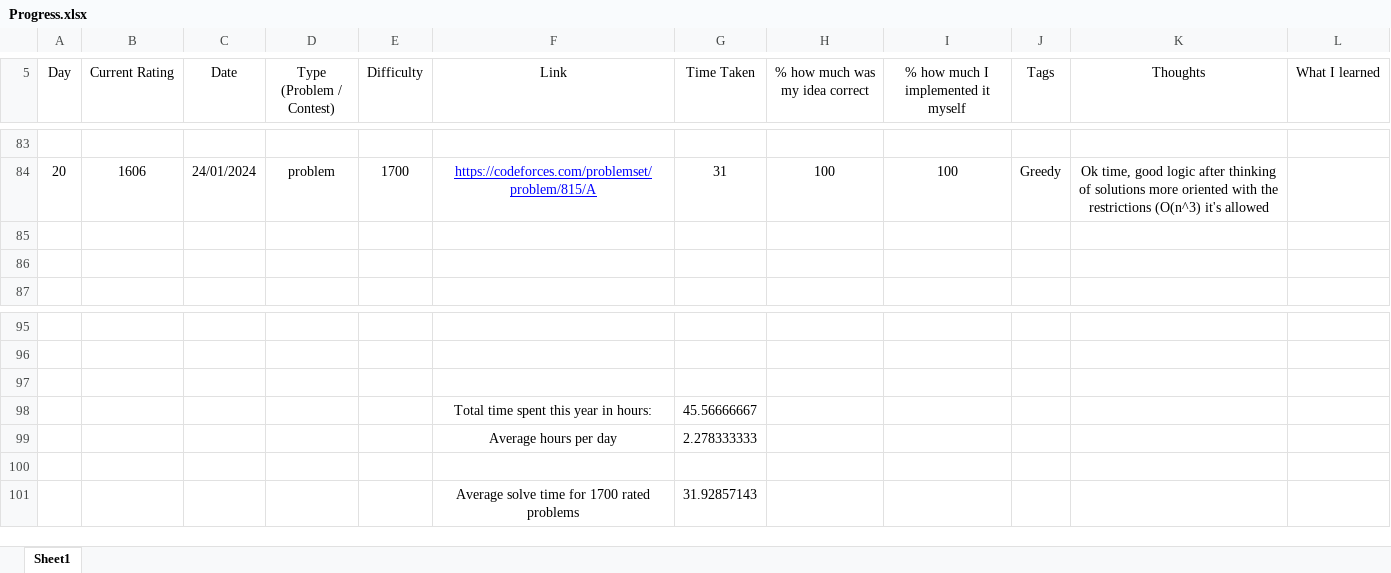
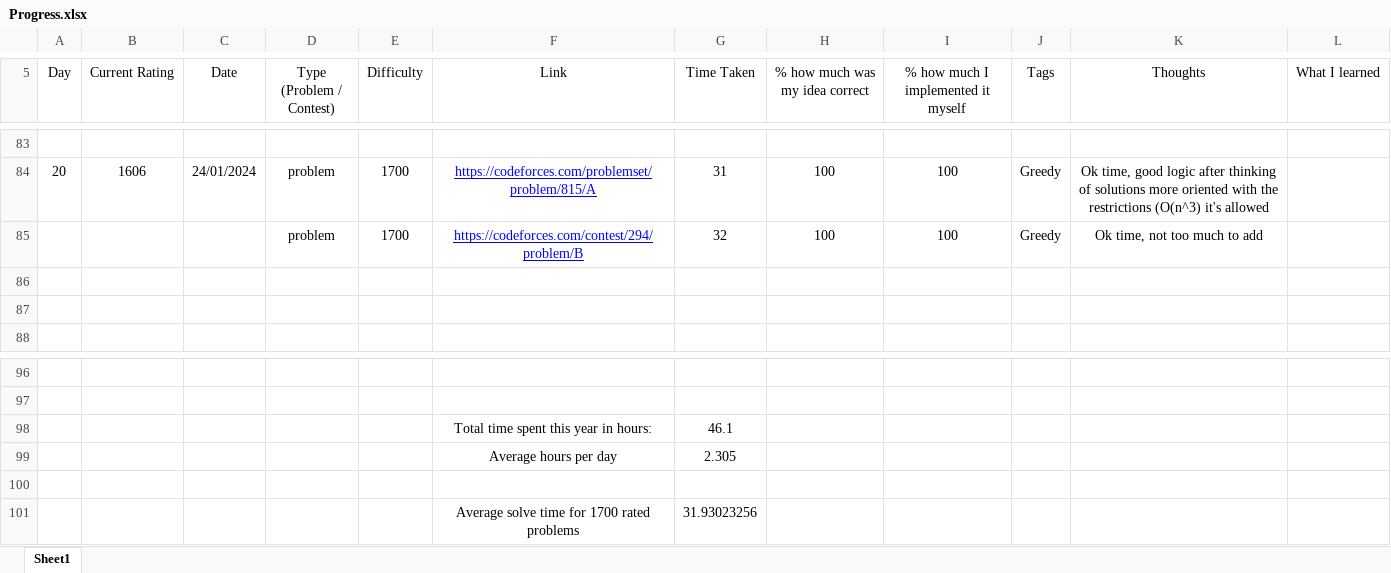
Before and after one commit to AlexandruOlteanu/CompetitiveProgramming, an Excel workbook: Progress.xlsx, sheet Sheet1, drawn as a sheet; only a part is shown, gaps mark what is left out; values as stored, in another font and other column widths than the file's, no borders; removed rows and columns are numbered as before the commit, all else as after; the diff names each change by its address in the sheet, - before the commit and + after, or states it on an @@ line.

Commit message:
Solved 1700 problem

```diff
--- a/Progress.xlsx (sheet Sheet1)
+++ b/Progress.xlsx (sheet Sheet1)
+row 85:  |  |  | problem | 1700 | https://codeforces.com/contest/294/problem/B | 32 | 100 | 100 | Greedy | Ok time, not too much to add
+row 98:  |  |  |  |  | Total time spent this year in hours: | 46.1
+row 99:  |  |  |  |  | Average hours per day | 2.305
-row 98:  |  |  |  |  | Total time spent this year in hours: | 45.56666667
-row 99:  |  |  |  |  | Average hours per day | 2.278333333
-row 101: (empty)
+row 101:  |  |  |  |  | Average solve time for 1700 rated problems | 31.93023256
-row 101:  |  |  |  |  | Average solve time for 1700 rated problems | 31.92857143
```
Also changed, not shown: 1 other file.
